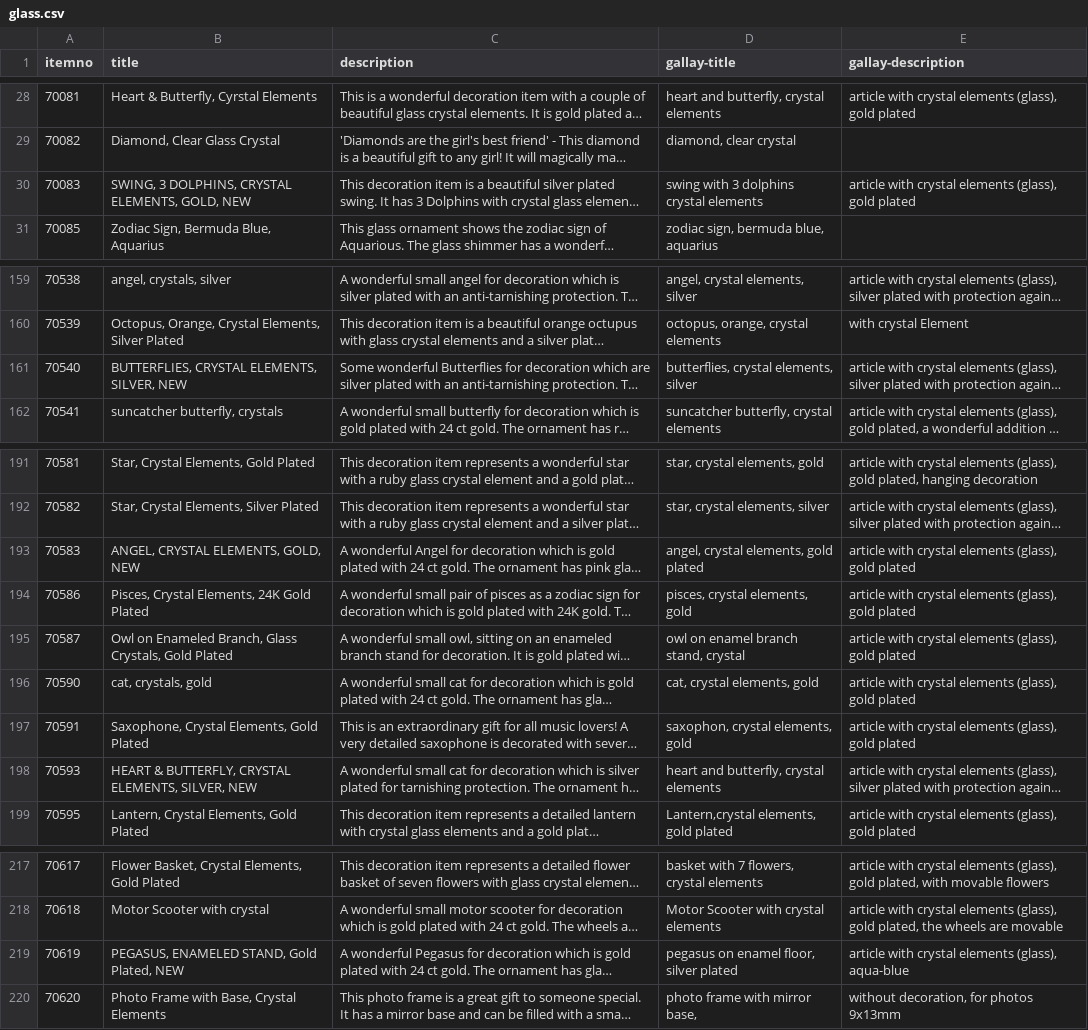
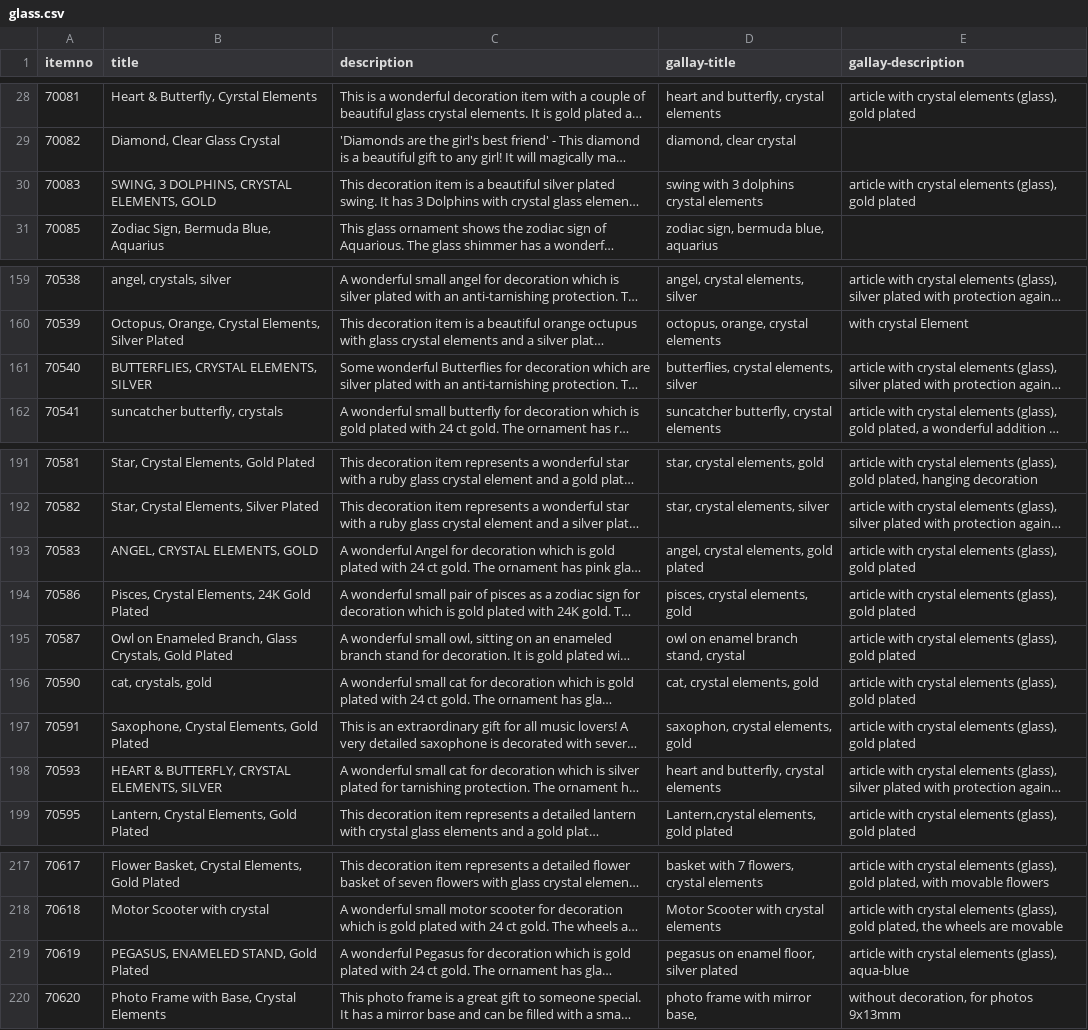
Before and after one commit to cbs68/products, a CSV file: en/glass.csv, drawn as a sheet; only a part is shown, gaps mark what is left out; long unchanged cells end in …; the diff names each change by its address in the sheet, - before the commit and + after, or states it on an @@ line.

Commit message:
glass.csv
,   NEW - removed

```diff
--- a/en/glass.csv
+++ b/en/glass.csv
-B30 (title): SWING, 3 DOLPHINS, CRYSTAL ELEMENTS, GOLD, NEW
+B30 (title): SWING, 3 DOLPHINS, CRYSTAL ELEMENTS, GOLD
-B161 (title): BUTTERFLIES, CRYSTAL ELEMENTS, SILVER, NEW
+B161 (title): BUTTERFLIES, CRYSTAL ELEMENTS, SILVER
-B193 (title): ANGEL, CRYSTAL ELEMENTS, GOLD, NEW
+B193 (title): ANGEL, CRYSTAL ELEMENTS, GOLD
-B198 (title): …CRYSTAL ELEMENTS, SILVER, NEW
+B198 (title): …CRYSTAL ELEMENTS, SILVER
-B219 (title): PEGASUS, ENAMELED STAND, Gold Plated, NEW
+B219 (title): PEGASUS, ENAMELED STAND, Gold Plated
```
